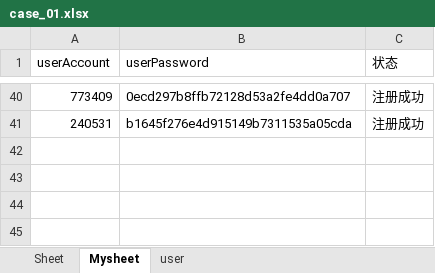
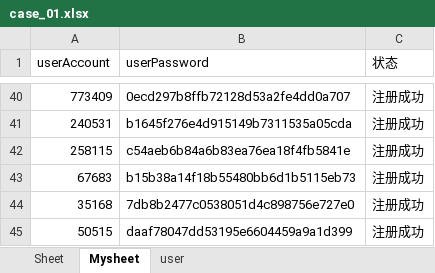
Before and after one commit to yuanjunling/UnittestCaseDemo, an Excel workbook: UnittestCace/ENTITY/Util/Excle_case/case_01.xlsx, sheet Mysheet, drawn as a sheet; only a part is shown, gaps mark what is left out; values as stored, in another font and other column widths than the file's, no borders; the diff names each change by its address in the sheet, - before the commit and + after, or states it on an @@ line.

```diff
--- a/UnittestCace/ENTITY/Util/Excle_case/case_01.xlsx (sheet Mysheet)
+++ b/UnittestCace/ENTITY/Util/Excle_case/case_01.xlsx (sheet Mysheet)
+row 42: 258115 | c54aeb6b84a6b83ea76ea18f4fb5841e | 注册成功
+row 43: 67683 | b15b38a14f18b55480bb6d1b5115eb73 | 注册成功
+row 44: 35168 | 7db8b2477c0538051d4c898756e727e0 | 注册成功
+row 45: 50515 | daaf78047dd53195e6604459a9a1d399 | 注册成功
```
Also changed, not shown: 1 other file.
